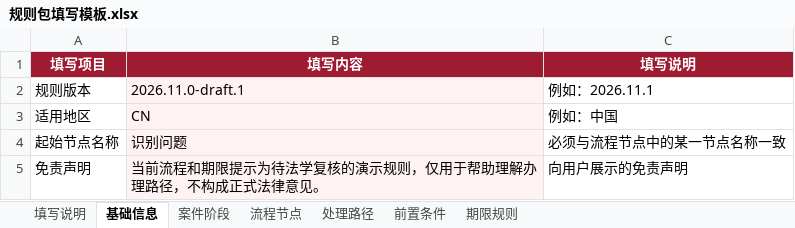
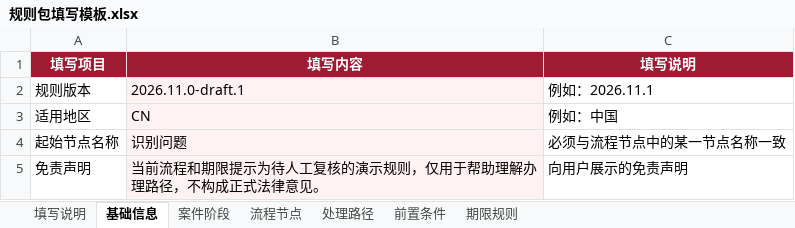
Before and after one commit to YouZi251105/Labor-Intelligence-Agent-New, an Excel workbook: docs/templates/规则包填写模板.xlsx, sheet 基础信息, drawn as a sheet; values as stored, in another font and other column widths than the file's, no borders; the diff names each change by its address in the sheet, - before the commit and + after, or states it on an @@ line.

```diff
--- a/docs/templates/规则包填写模板.xlsx (sheet 基础信息)
+++ b/docs/templates/规则包填写模板.xlsx (sheet 基础信息)
-B5 (填写内容): 当前流程和期限提示为待法学复核的演示规则，仅用于帮助理解办理路径，不构成正式法律意见。
+B5 (填写内容): 当前流程和期限提示为待人工复核的演示规则，仅用于帮助理解办理路径，不构成正式法律意见。
```
Also changed, not shown: sheet 期限规则, 13 other files.
